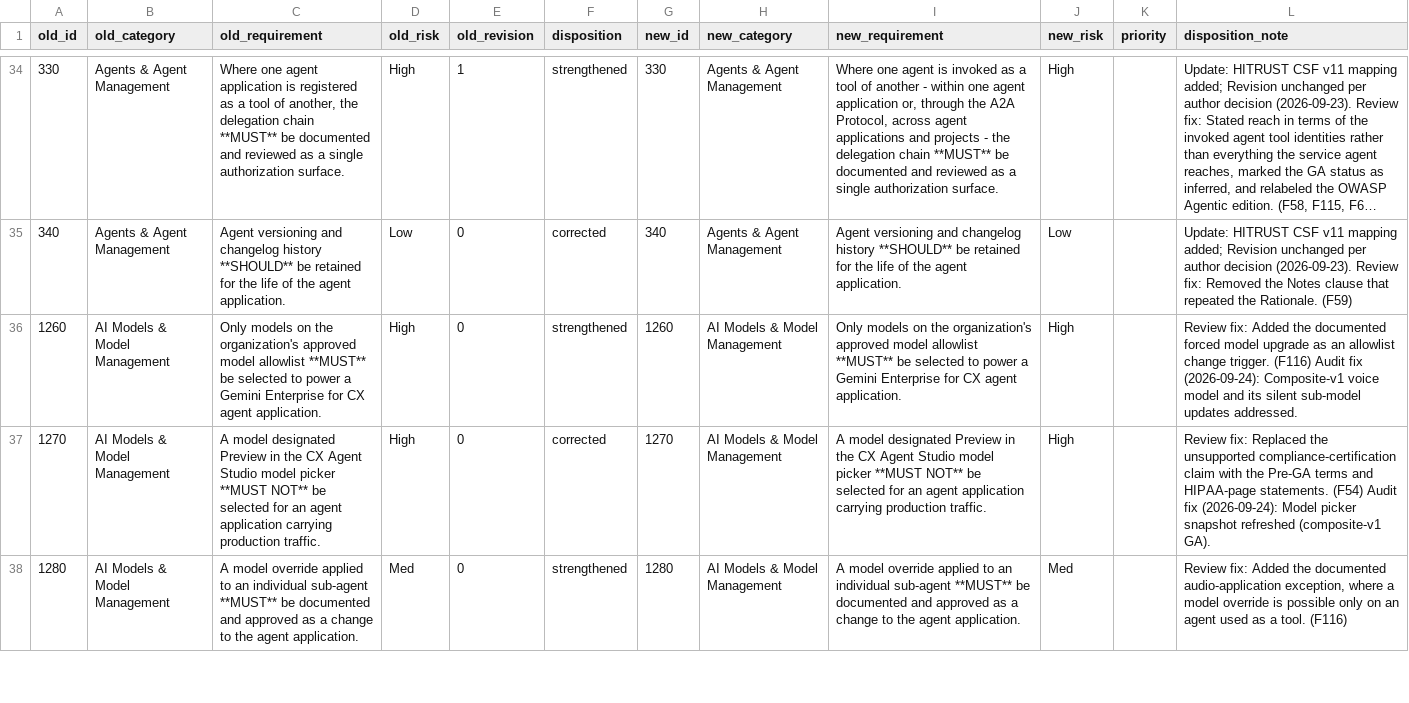
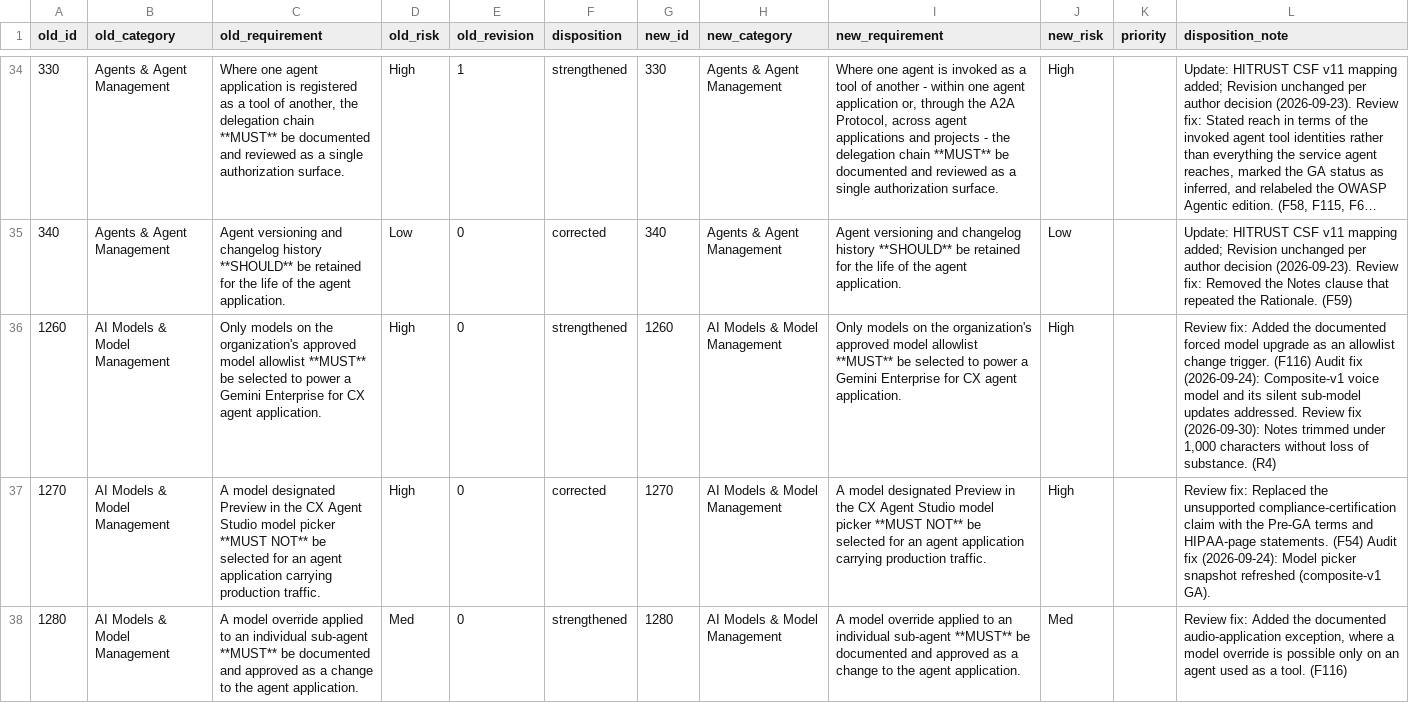
Before and after one commit to rblco/sg-gcp-gecx, a CSV file: _src/geminiCustomerExperienceGuidance-diff-map-2026-09-23.csv, drawn as a sheet; only a part is shown, gaps mark what is left out; long unchanged cells end in …; the diff covers the shown part only; the diff names each change by its address in the sheet, - before the commit and + after, or states it on an @@ line.

```diff
--- a/_src/geminiCustomerExperienceGuidance-diff-map-2026-09-23.csv
+++ b/_src/geminiCustomerExperienceGuidance-diff-map-2026-09-23.csv
-L36 (disposition_note): …updates addressed.
+L36 (disposition_note): …updates addressed. Review fix (2026-09-30): Notes trimmed under 1,000 characters without loss of substance. (R4)
```
Also changed, not shown: 16 edited cells elsewhere in this file, 17 other files.
